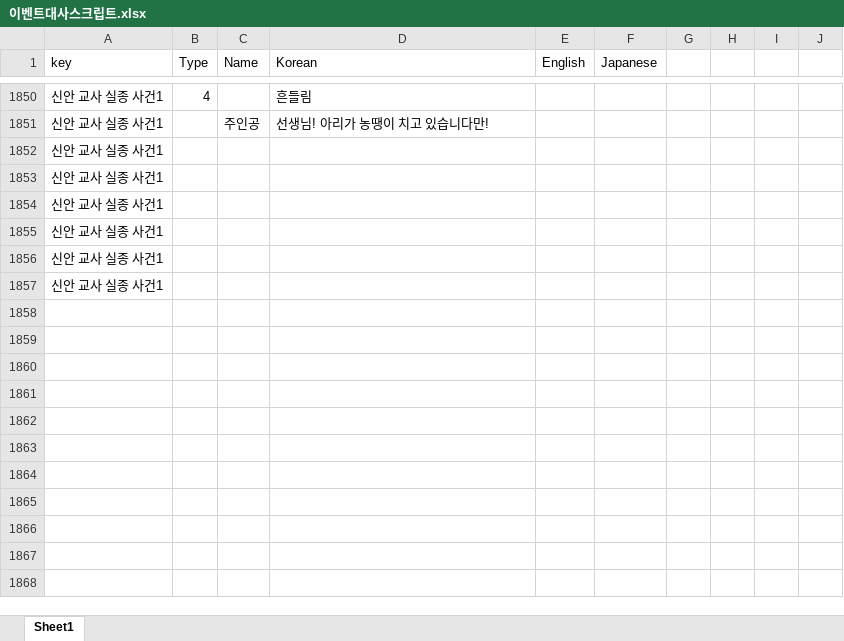
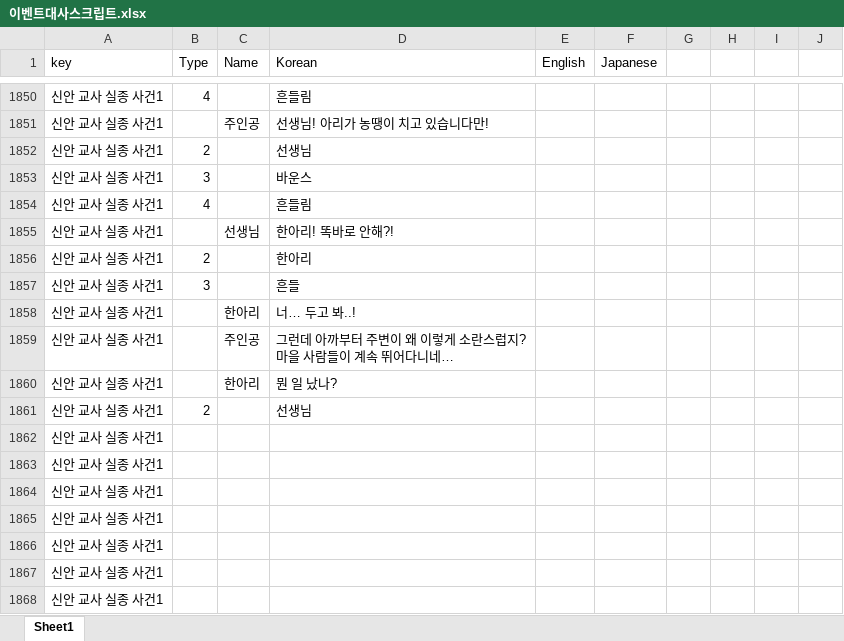
Before and after one commit to gtrash12/nerdgame, an Excel workbook: 이벤트대사스크립트.xlsx, sheet Sheet1, drawn as a sheet; only a part is shown, gaps mark what is left out; values as stored, in another font and other column widths than the file's, no borders; table styles not drawn; ↵ is a line break in a cell; the diff names each change by its address in the sheet, - before the commit and + after, or states it on an @@ line.

Commit message:
Update 이벤트대사스크립트.xlsx

```diff
--- a/이벤트대사스크립트.xlsx (sheet Sheet1)
+++ b/이벤트대사스크립트.xlsx (sheet Sheet1)
+row 1852: 신안 교사 실종 사건1 | 2 |  | 선생님
+row 1853: 신안 교사 실종 사건1 | 3 |  | 바운스
+row 1854: 신안 교사 실종 사건1 | 4 |  | 흔들림
+row 1855: 신안 교사 실종 사건1 |  | 선생님 | 한아리! 똑바로 안해?!
+row 1856: 신안 교사 실종 사건1 | 2 |  | 한아리
+row 1857: 신안 교사 실종 사건1 | 3 |  | 흔들
+row 1858: 신안 교사 실종 사건1 |  | 한아리 | 너… 두고 봐..!
+row 1859: 신안 교사 실종 사건1 |  | 주인공 | 그런데 아까부터 주변이 왜 이렇게 소란스럽지? ↵ 마을 사람들이 계속 뛰어다니네…
+row 1860: 신안 교사 실종 사건1 |  | 한아리 | 뭔 일 났나?
+row 1861: 신안 교사 실종 사건1 | 2 |  | 선생님
+row 1862: 신안 교사 실종 사건1
```
